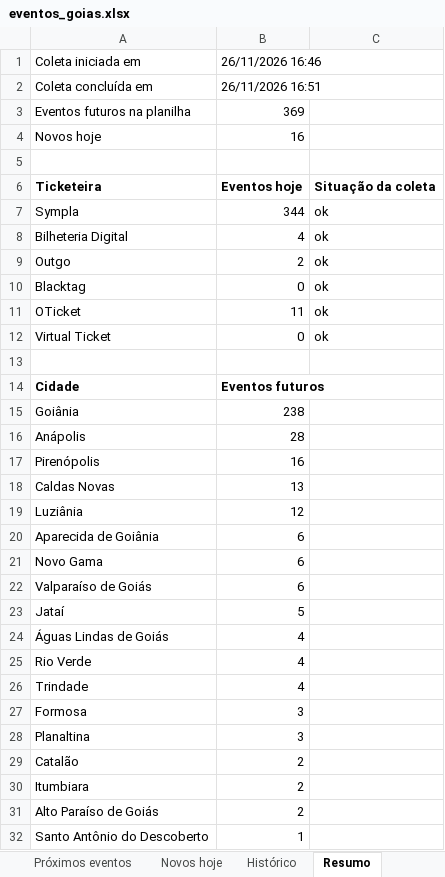
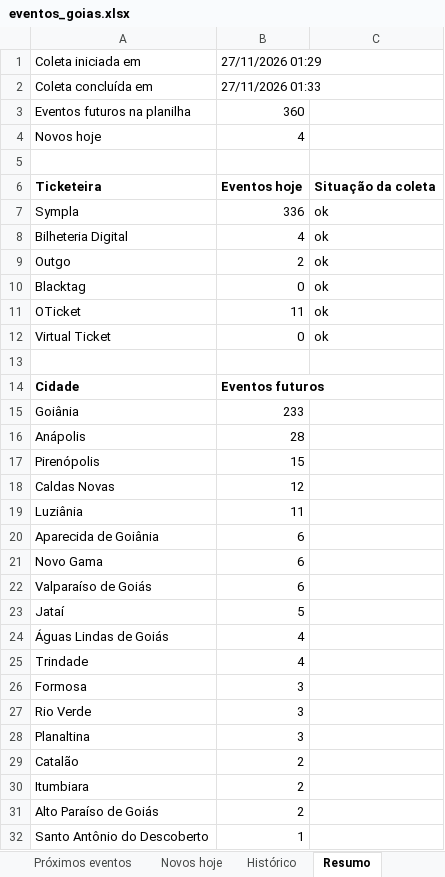
Before and after one commit to rodrigopcviana-lab/eventos-goias, an Excel workbook: saida/eventos_goias.xlsx, sheet Resumo, drawn as a sheet; only a part is shown; values as stored, in another font and other column widths than the file's, no borders; removed rows and columns are numbered as before the commit, all else as after; the diff names each change by its address in the sheet, - before the commit and + after, or states it on an @@ line.

```diff
--- a/saida/eventos_goias.xlsx (sheet Resumo)
+++ b/saida/eventos_goias.xlsx (sheet Resumo)
-B1: 26/11/2026 16:46
+B1: 27/11/2026 01:29
-B2: 26/11/2026 16:51
+B2: 27/11/2026 01:33
-B3: 369
+B3: 360
-B4: 16
+B4: 4
-B7: 344
+B7: 336
-B15: 238
+B15: 233
-B17: 16
+B17: 15
-B18: 13
+B18: 12
-B19: 12
+B19: 11
-row 25: Rio Verde | 4
+row 27: Rio Verde | 3
```
Also changed, not shown: sheet Histórico, sheet Próximos eventos, sheet Novos hoje, 4 other files.
